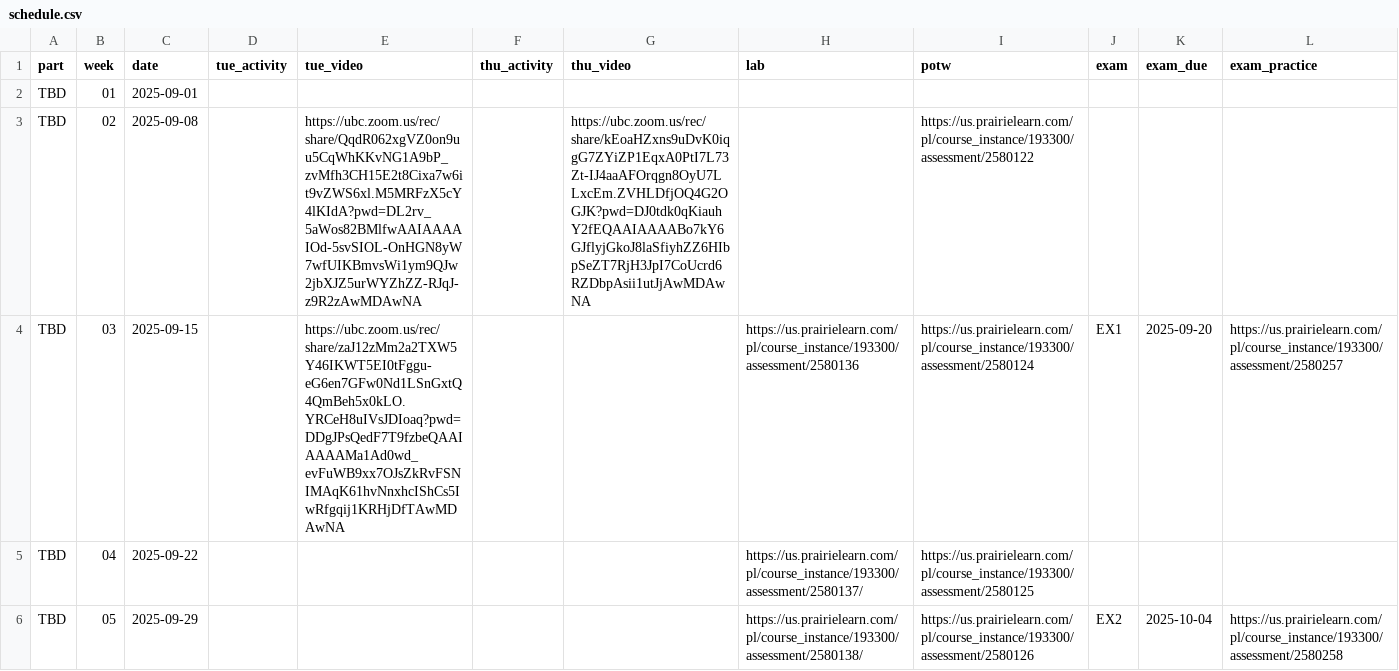
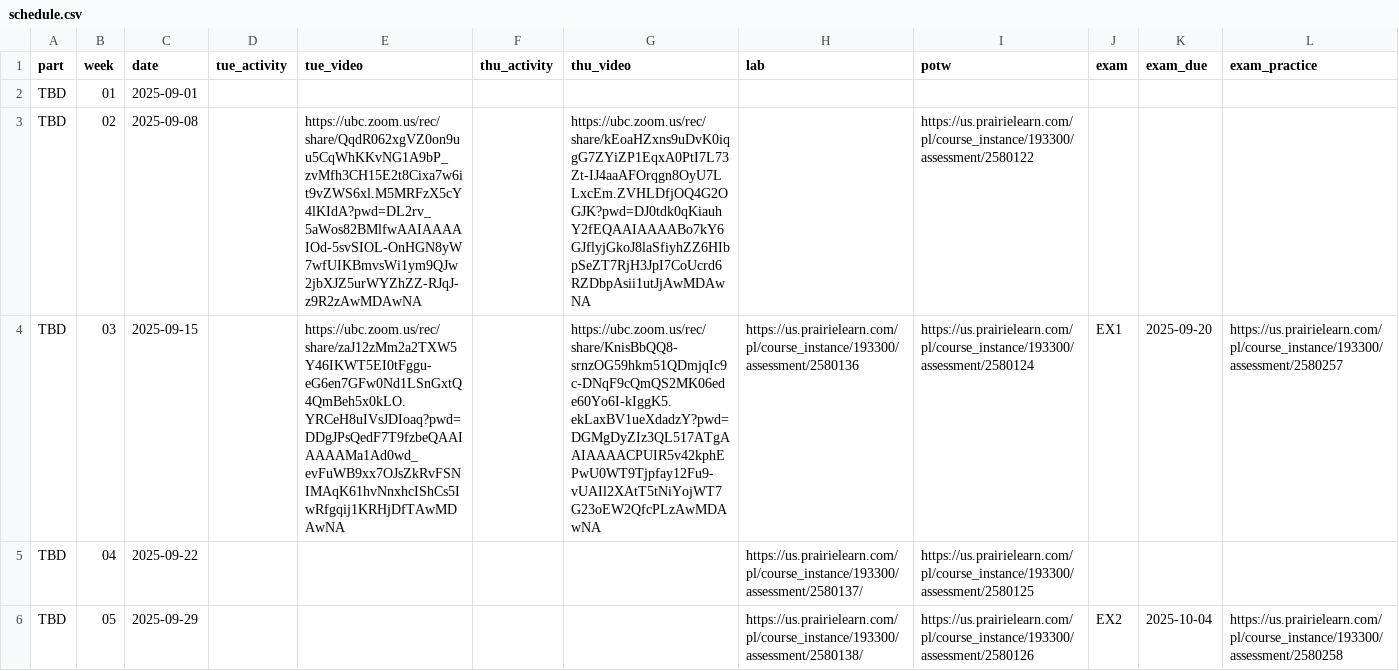
Before and after one commit to UBC-CS/cpsc203, a CSV file: data/schedule.csv, drawn as a sheet; only a part is shown; the diff names each change by its address in the sheet, - before the commit and + after, or states it on an @@ line.

Commit message:
loading thursday video

```diff
--- a/data/schedule.csv
+++ b/data/schedule.csv
-G4 (thu_video): (empty)
+G4 (thu_video): https://ubc.zoom.us/rec/share/KnisBbQQ8-srnzOG59hkm51QDmjqIc9c-DNqF9cQmQS2MK06ede60Yo6I-kIggK5.ekLaxBV1ueXdadzY?pwd=DGMgDyZIz3QL517ATgAAIAAAACPUIR5v42kphEPwU0WT9Tjpfay12Fu9-vUAIl2XAtT5tNiYojWT7G23oEW2QfcPLzAwMDAwNA
```
